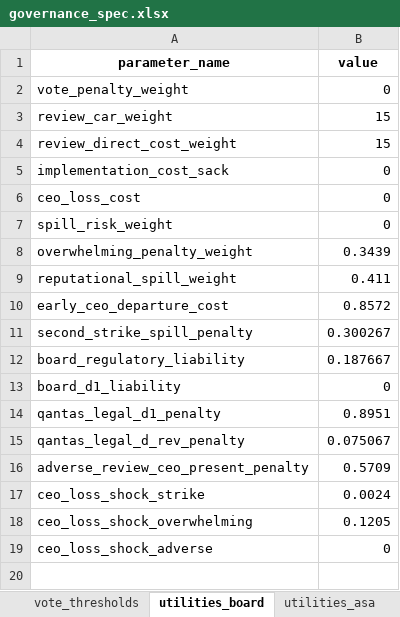
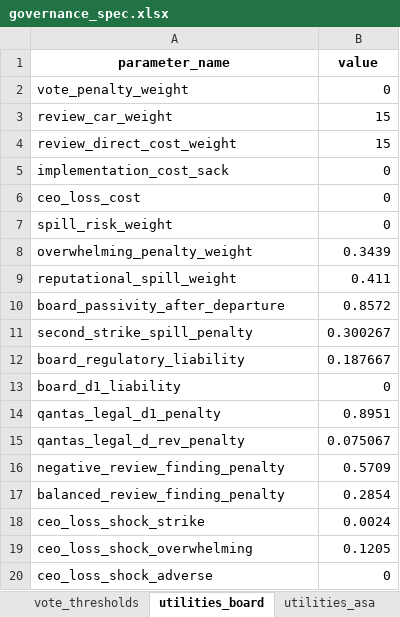
Before and after one commit to colinpriest/qantas-adversarial-risk-analysis, an Excel workbook: data/governance_spec.xlsx, sheet utilities_board, drawn as a sheet; values as stored, in another font and other column widths than the file's, no borders; the diff names each change by its address in the sheet, - before the commit and + after, or states it on an @@ line.

```diff
--- a/data/governance_spec.xlsx (sheet utilities_board)
+++ b/data/governance_spec.xlsx (sheet utilities_board)
-A10 (parameter_name): early_ceo_departure_cost
+A10 (parameter_name): board_passivity_after_departure
-A16 (parameter_name): adverse_review_ceo_present_penalty
+A16 (parameter_name): negative_review_finding_penalty
+row 17: balanced_review_finding_penalty | 0.2854
```
Also changed, not shown: data/opponent_priors.xlsx, 14 other files.
